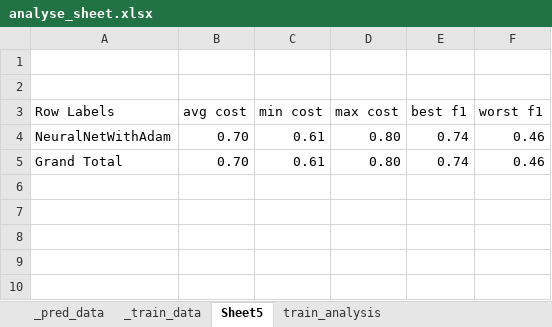
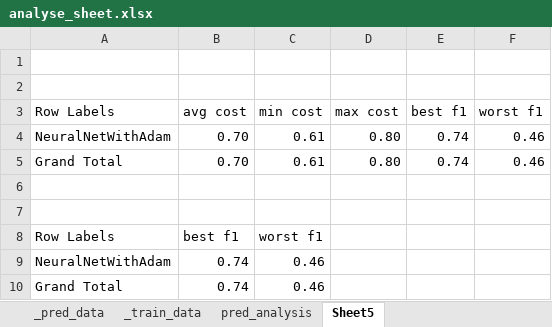
Before and after one commit to tansut/ml-framework, an Excel workbook: analyse_sheet.xlsx, sheet Sheet5, drawn as a sheet; values as stored, in another font and other column widths than the file's, no borders; charts and pictures not drawn; the diff names each change by its address in the sheet, - before the commit and + after, or states it on an @@ line.

```diff
--- a/analyse_sheet.xlsx (sheet Sheet5)
+++ b/analyse_sheet.xlsx (sheet Sheet5)
-sheet tab: train_analysis
+sheet tab: pred_analysis
+row 6: (empty)
+row 7: (empty)
+row 8: Row Labels | best f1 | worst f1
+row 9: NeuralNetWithAdam | 0.74 | 0.46
+row 10: Grand Total | 0.74 | 0.46
```
Also changed, not shown: sheet _train_data, sheet _pred_data, hidden cells, charts or pictures, 3 other files.
